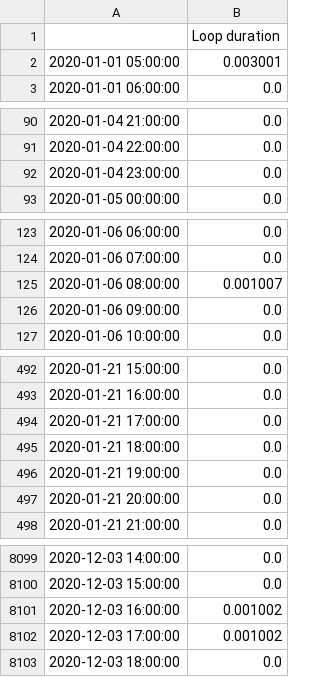
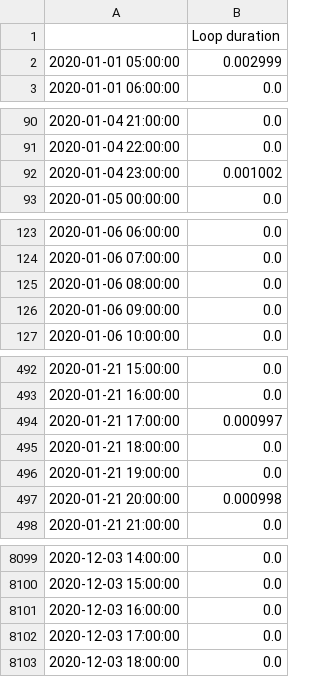
Before and after one commit to TNO/ChaProEV, a CSV file: Lopi.csv, drawn as a sheet; only a part is shown, gaps mark what is left out; the diff covers the shown part only.

```diff
--- a/Lopi.csv
+++ b/Lopi.csv
@@ -1,3 +1,3 @@
 ,Loop duration
-2020-01-01 05:00:00,0.003001
+2020-01-01 05:00:00,0.002999
 2020-01-01 06:00:00,0.0
@@ -91,3 +91,3 @@
 2020-01-04 22:00:00,0.0
-2020-01-04 23:00:00,0.0
+2020-01-04 23:00:00,0.001002
 2020-01-05 00:00:00,0.0
@@ -124,3 +124,3 @@
 2020-01-06 07:00:00,0.0
-2020-01-06 08:00:00,0.001007
+2020-01-06 08:00:00,0.0
 2020-01-06 09:00:00,0.0
@@ -493,6 +493,6 @@
 2020-01-21 16:00:00,0.0
-2020-01-21 17:00:00,0.0
+2020-01-21 17:00:00,0.000997
 2020-01-21 18:00:00,0.0
 2020-01-21 19:00:00,0.0
-2020-01-21 20:00:00,0.0
+2020-01-21 20:00:00,0.000998
 2020-01-21 21:00:00,0.0
@@ -8100,4 +8100,4 @@
 2020-12-03 15:00:00,0.0
-2020-12-03 16:00:00,0.001002
-2020-12-03 17:00:00,0.001002
+2020-12-03 16:00:00,0.0
+2020-12-03 17:00:00,0.0
 2020-12-03 18:00:00,0.0
```
Also changed, not shown: 56 edited cells elsewhere in this file, 1 other file.
